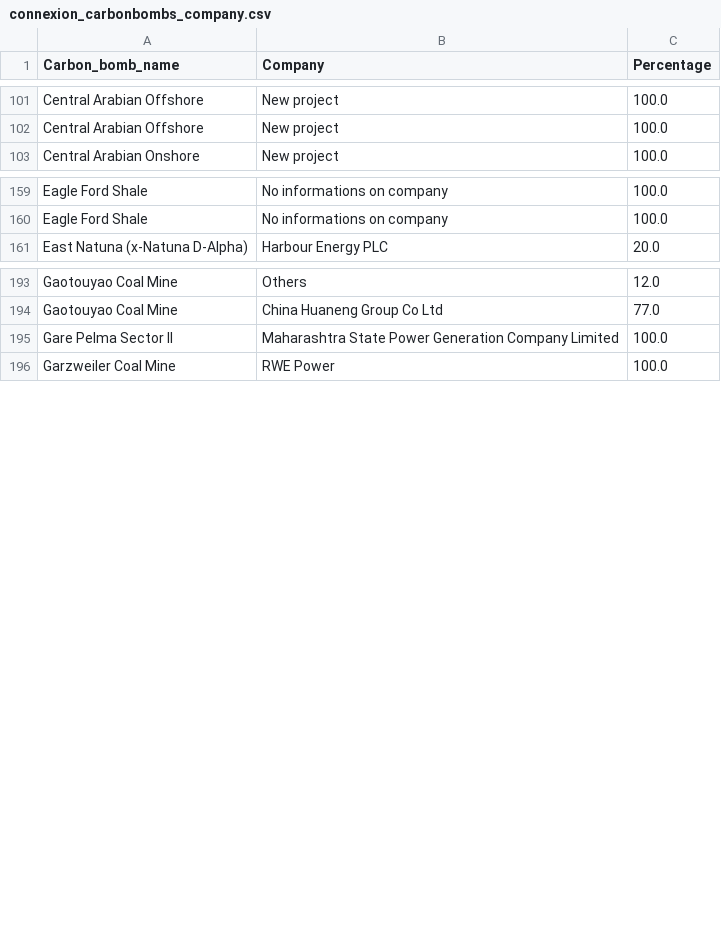
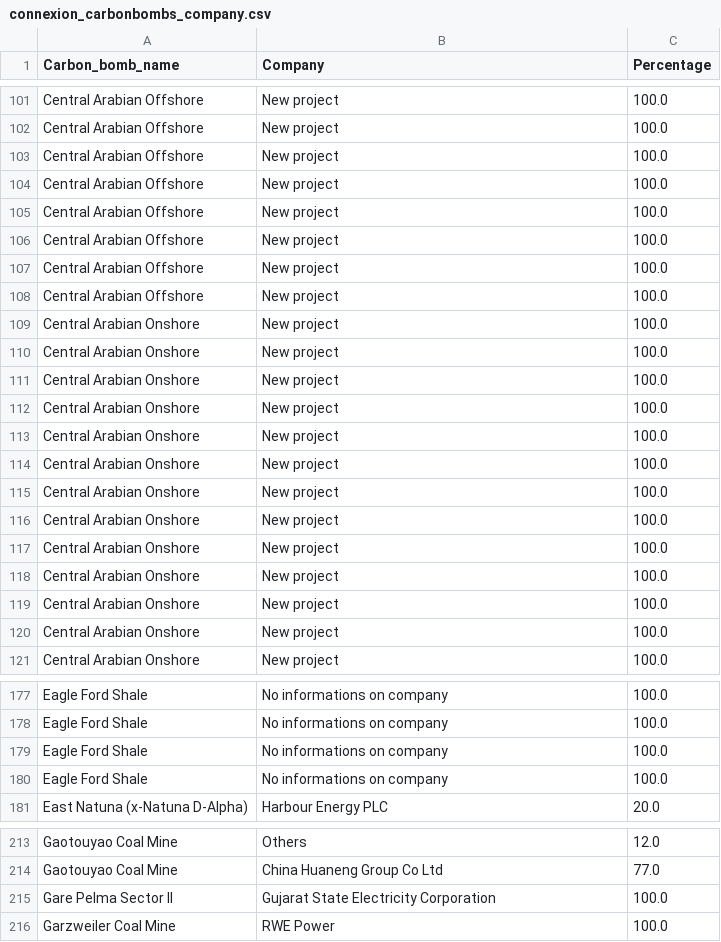
Before and after one commit to dataforgoodfr/CarbonBombs, a CSV file: data_cleaned/connexion_carbonbombs_company.csv, drawn as a sheet; only a part is shown, gaps mark what is left out; the diff covers the shown part only.

```diff
--- a/data_cleaned/connexion_carbonbombs_company.csv
+++ b/data_cleaned/connexion_carbonbombs_company.csv
@@ -102,2 +102,20 @@ Central Arabian Offshore,New project,100.0
 Central Arabian Offshore,New project,100.0
+Central Arabian Offshore,New project,100.0
+Central Arabian Offshore,New project,100.0
+Central Arabian Offshore,New project,100.0
+Central Arabian Offshore,New project,100.0
+Central Arabian Offshore,New project,100.0
+Central Arabian Offshore,New project,100.0
+Central Arabian Onshore,New project,100.0
+Central Arabian Onshore,New project,100.0
+Central Arabian Onshore,New project,100.0
+Central Arabian Onshore,New project,100.0
+Central Arabian Onshore,New project,100.0
+Central Arabian Onshore,New project,100.0
+Central Arabian Onshore,New project,100.0
+Central Arabian Onshore,New project,100.0
+Central Arabian Onshore,New project,100.0
+Central Arabian Onshore,New project,100.0
+Central Arabian Onshore,New project,100.0
+Central Arabian Onshore,New project,100.0
 Central Arabian Onshore,New project,100.0
@@ -160,2 +178,4 @@ Eagle Ford Shale,No informations on company,100.0
 Eagle Ford Shale,No informations on company,100.0
+Eagle Ford Shale,No informations on company,100.0
+Eagle Ford Shale,No informations on company,100.0
 East Natuna (x-Natuna D-Alpha),Harbour Energy PLC,20.0
@@ -194,3 +214,3 @@ Gaotouyao Coal Mine,Others,12.0
 Gaotouyao Coal Mine,China Huaneng Group Co Ltd,77.0
-Gare Pelma Sector II,Maharashtra State Power Generation Company Limited,100.0
+Gare Pelma Sector II,Gujarat State Electricity Corporation,100.0
 Garzweiler Coal Mine,RWE Power,100.0
```
Also changed, not shown: 2 added rows elsewhere in this file, data_cleaned/bank_informations.csv, data_cleaned/company_informations.csv, 1 other file.
